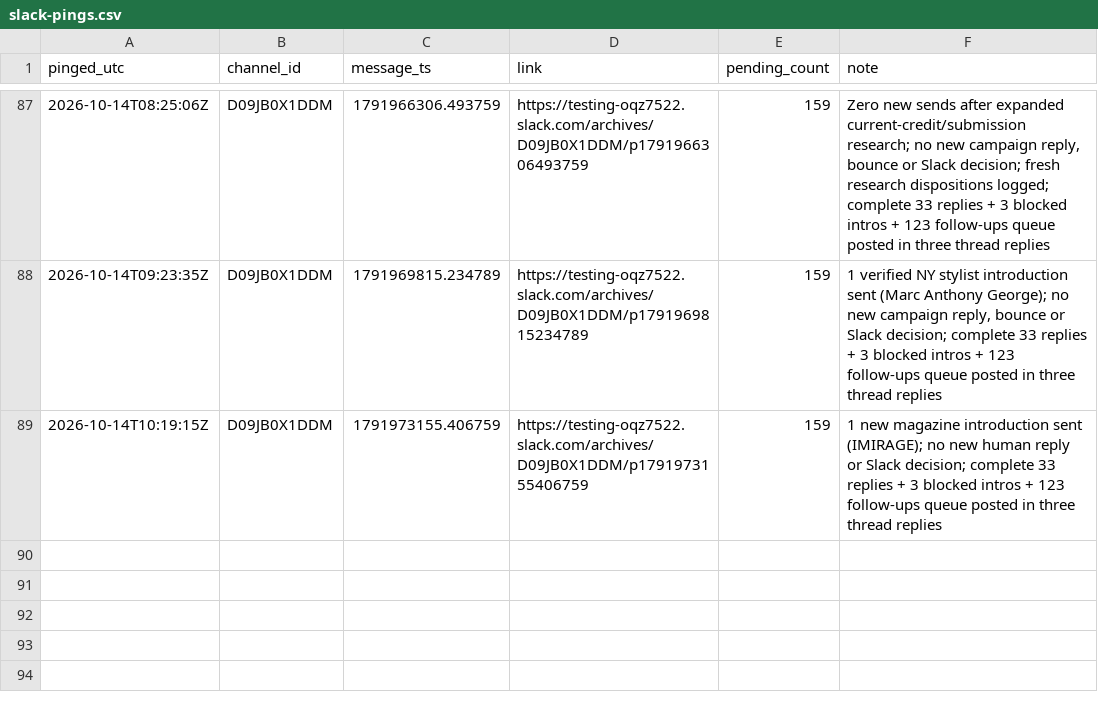
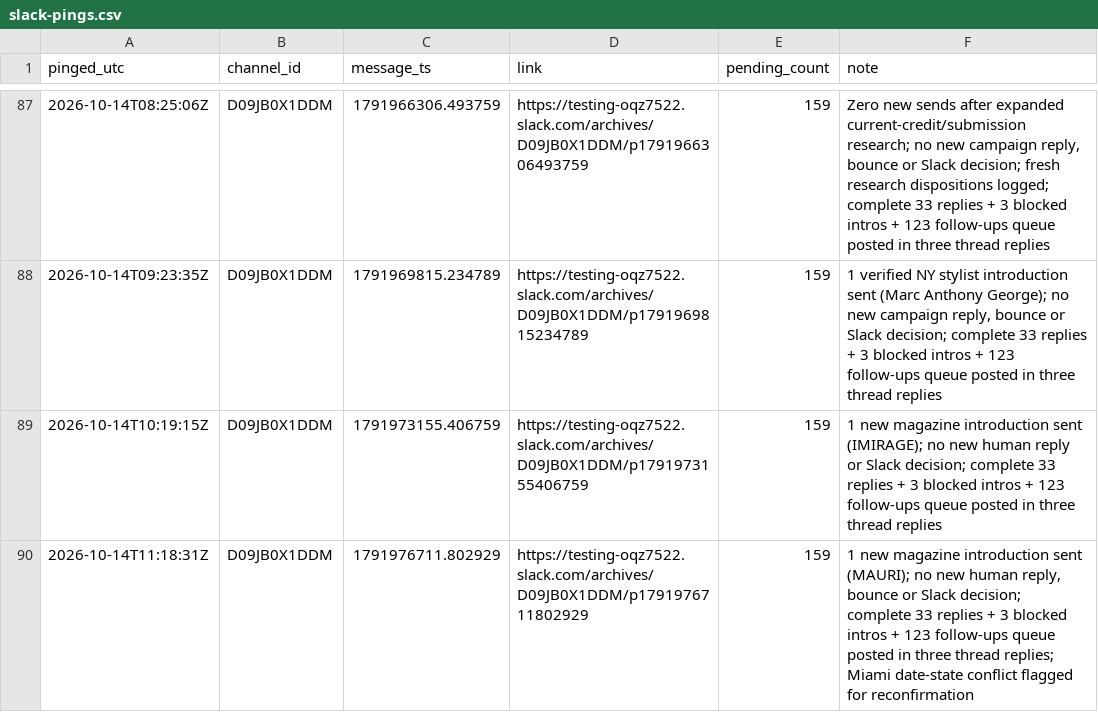
Before and after one commit to aidantorrence2/aidan-modern, a CSV file: marketing/outreach-log/slack-pings.csv, drawn as a sheet; only a part is shown, gaps mark what is left out.

Commit message:
Log 11:18 UTC approval ping

```diff
--- a/marketing/outreach-log/slack-pings.csv
+++ b/marketing/outreach-log/slack-pings.csv
@@ -89 +89,2 @@ pinged_utc,channel_id,message_ts,link,pending_count,note
 2026-10-14T10:19:15Z,D09JB0X1DDM,1791973155.406759,https://testing-oqz7522.slack.com/archives/D09JB0X1DDM/p1791973155406759,159,"1 new magazine introduction sent (IMIRAGE); no new human reply or Slack decision; complete 33 replies + 3 blocked intros + 123 follow-ups queue posted in three thread replies"
+2026-10-14T11:18:31Z,D09JB0X1DDM,1791976711.802929,https://testing-oqz7522.slack.com/archives/D09JB0X1DDM/p1791976711802929,159,"1 new magazine introduction sent (MAURI); no new human reply, bounce or Slack decision; complete 33 replies + 3 blocked intros + 123 follow-ups queue posted in three thread replies; Miami date-state conflict flagged for reconfirmation"
```
